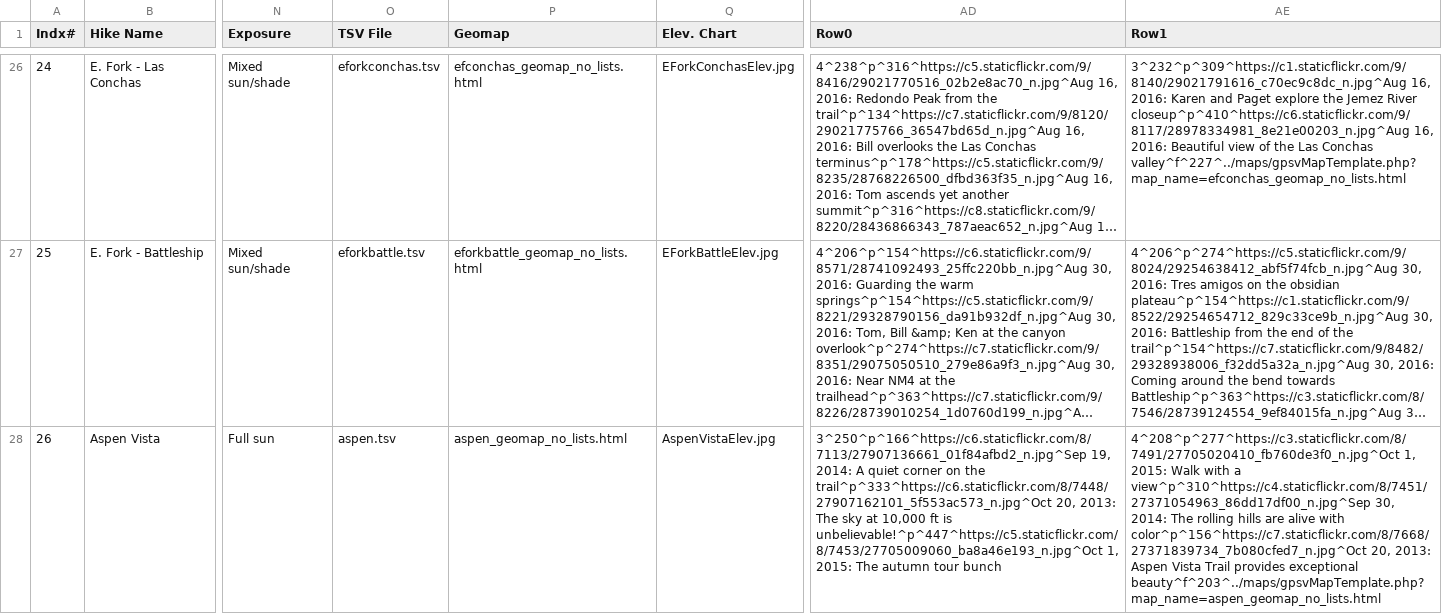
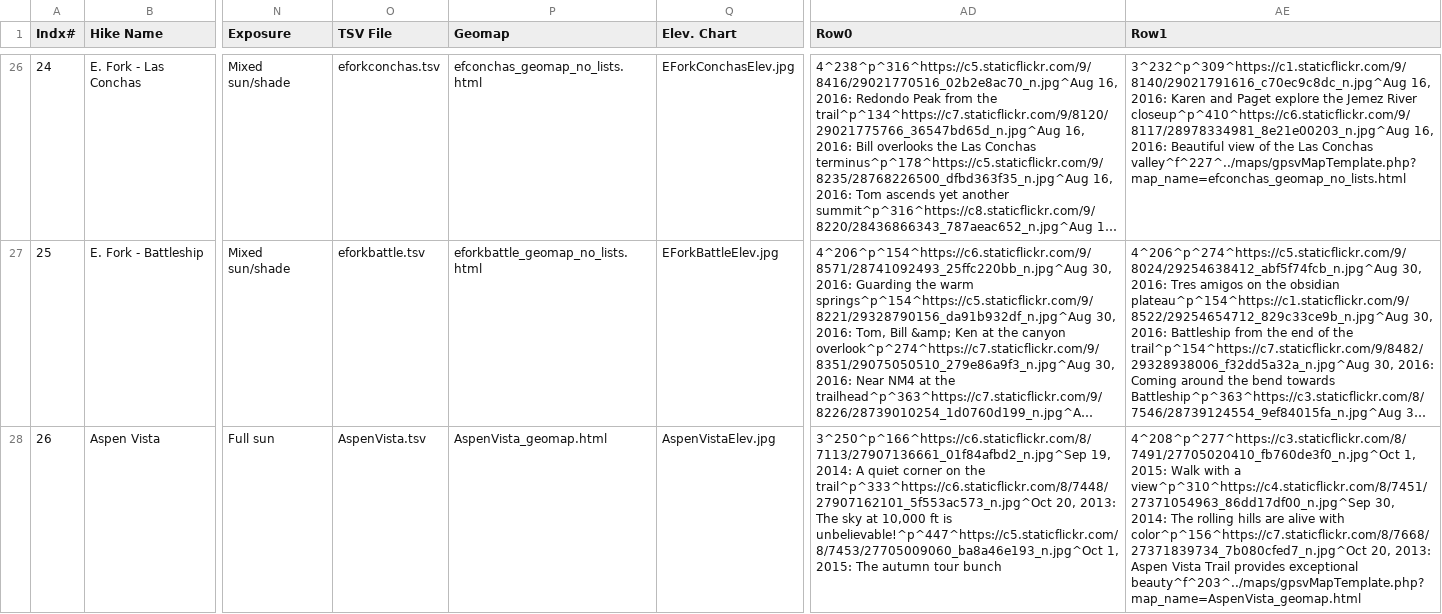
Before and after one commit to krcowles/ktesa, a CSV file: data/database.csv, drawn as a sheet; only a part is shown, gaps mark what is left out; long unchanged cells end in …; the diff covers the shown part only; the diff names each change by its address in the sheet, - before the commit and + after, or states it on an @@ line.

Commit message:
regenerated AspenVista map/tsv (missing geolocs)

```diff
--- a/data/database.csv
+++ b/data/database.csv
-O28 (TSV File): aspen.tsv
+O28 (TSV File): AspenVista.tsv
-P28 (Geomap): aspen_geomap_no_lists.html
+P28 (Geomap): AspenVista_geomap.html
-AE28 (Row1): …provides exceptional beauty^f^203^../maps/gpsvMapTemplate.php?map_name=aspen_geomap_no_lists.html
+AE28 (Row1): …provides exceptional beauty^f^203^../maps/gpsvMapTemplate.php?map_name=AspenVista_geomap.html
```
Also changed, not shown: 2 edited cells elsewhere in this file, 3 other files.
